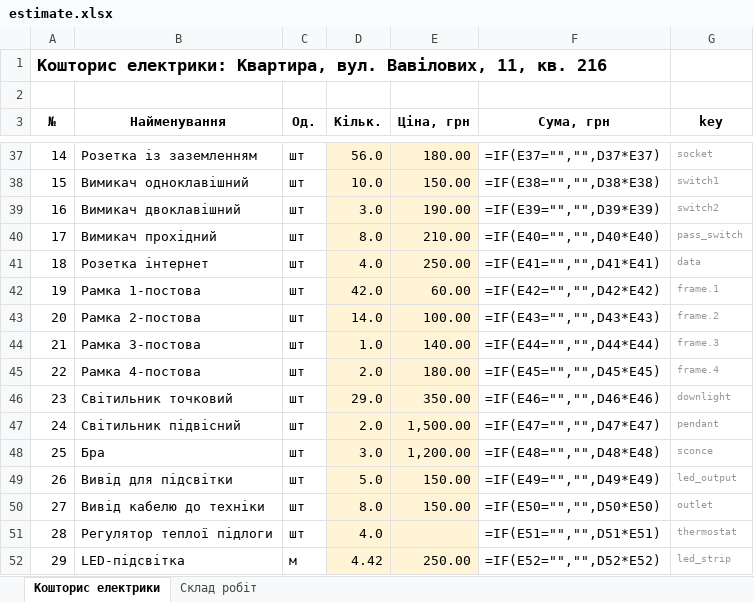
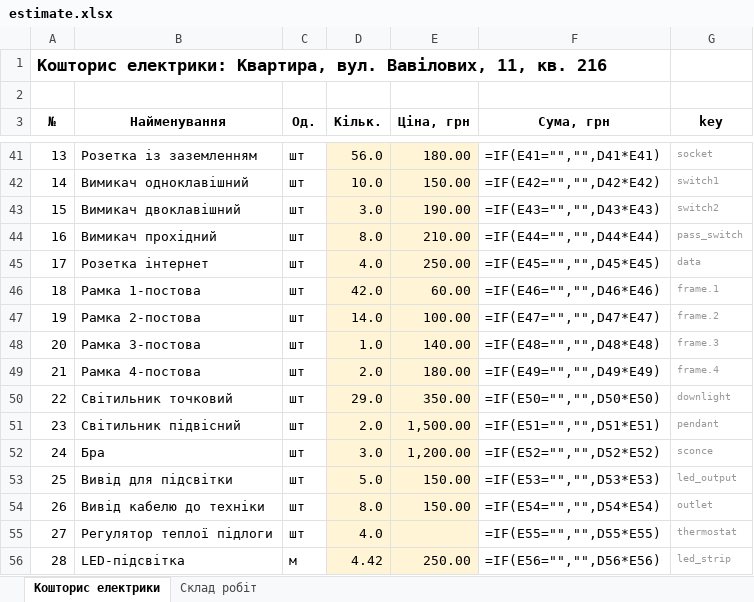
Before and after one commit to Coder801/floorplan-engine, an Excel workbook: projects/vavilovykh-11-216/out/estimate.xlsx, sheet Кошторис електрики, drawn as a sheet; only a part is shown, gaps mark what is left out; values as stored, in another font and other column widths than the file's, no borders; formulas without a stored value are shown as written; addresses are those after the commit; the diff covers the shown part only; the diff names each change by its address in the sheet, - before the commit and + after, or states it on an @@ line.

```diff
--- a/projects/vavilovykh-11-216/out/estimate.xlsx (sheet Кошторис електрики)
+++ b/projects/vavilovykh-11-216/out/estimate.xlsx (sheet Кошторис електрики)
-A41 (№): 14
+A41 (№): 13
-F41 (Сума, грн): =IF(E37="","",D37*E37)
+F41 (Сума, грн): =IF(E41="","",D41*E41)
-A42 (№): 15
+A42 (№): 14
-F42 (Сума, грн): =IF(E38="","",D38*E38)
+F42 (Сума, грн): =IF(E42="","",D42*E42)
-A43 (№): 16
+A43 (№): 15
-F43 (Сума, грн): =IF(E39="","",D39*E39)
+F43 (Сума, грн): =IF(E43="","",D43*E43)
-A44 (№): 17
+A44 (№): 16
-F44 (Сума, грн): =IF(E40="","",D40*E40)
+F44 (Сума, грн): =IF(E44="","",D44*E44)
-A45 (№): 18
+A45 (№): 17
-F45 (Сума, грн): =IF(E41="","",D41*E41)
+F45 (Сума, грн): =IF(E45="","",D45*E45)
-A46 (№): 19
+A46 (№): 18
-F46 (Сума, грн): =IF(E42="","",D42*E42)
+F46 (Сума, грн): =IF(E46="","",D46*E46)
-A47 (№): 20
+A47 (№): 19
-F47 (Сума, грн): =IF(E43="","",D43*E43)
+F47 (Сума, грн): =IF(E47="","",D47*E47)
-A48 (№): 21
+A48 (№): 20
-F48 (Сума, грн): =IF(E44="","",D44*E44)
+F48 (Сума, грн): =IF(E48="","",D48*E48)
-A49 (№): 22
+A49 (№): 21
-F49 (Сума, грн): =IF(E45="","",D45*E45)
+F49 (Сума, грн): =IF(E49="","",D49*E49)
-A50 (№): 23
+A50 (№): 22
-F50 (Сума, грн): =IF(E46="","",D46*E46)
+F50 (Сума, грн): =IF(E50="","",D50*E50)
-A51 (№): 24
+A51 (№): 23
-F51 (Сума, грн): =IF(E47="","",D47*E47)
+F51 (Сума, грн): =IF(E51="","",D51*E51)
-A52 (№): 25
+A52 (№): 24
-F52 (Сума, грн): =IF(E48="","",D48*E48)
+F52 (Сума, грн): =IF(E52="","",D52*E52)
-A53 (№): 26
+A53 (№): 25
-F53 (Сума, грн): =IF(E49="","",D49*E49)
+F53 (Сума, грн): =IF(E53="","",D53*E53)
-A54 (№): 27
+A54 (№): 26
-F54 (Сума, грн): =IF(E50="","",D50*E50)
+F54 (Сума, грн): =IF(E54="","",D54*E54)
-A55 (№): 28
+A55 (№): 27
-F55 (Сума, грн): =IF(E51="","",D51*E51)
+F55 (Сума, грн): =IF(E55="","",D55*E55)
-A56 (№): 29
+A56 (№): 28
-F56 (Сума, грн): =IF(E52="","",D52*E52)
+F56 (Сума, грн): =IF(E56="","",D56*E56)
```
Also changed, not shown: 8 added rows, 3 removed rows and 62 edited cells elsewhere in this sheet, sheet Склад робіт, 16 other files.
